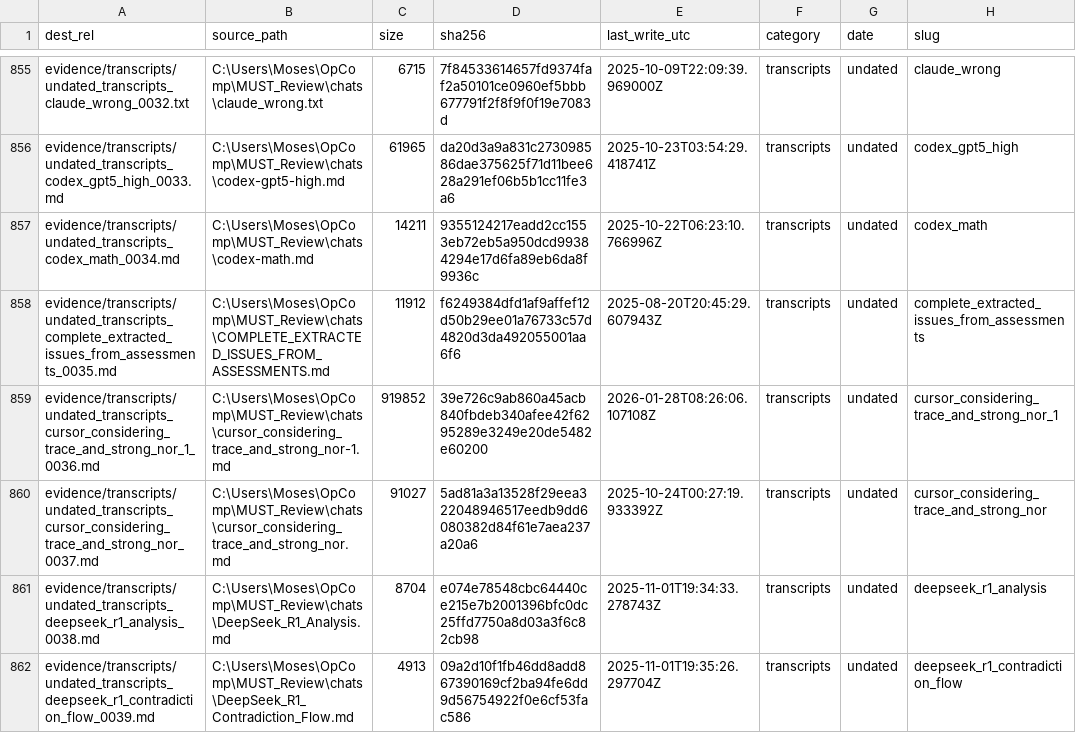
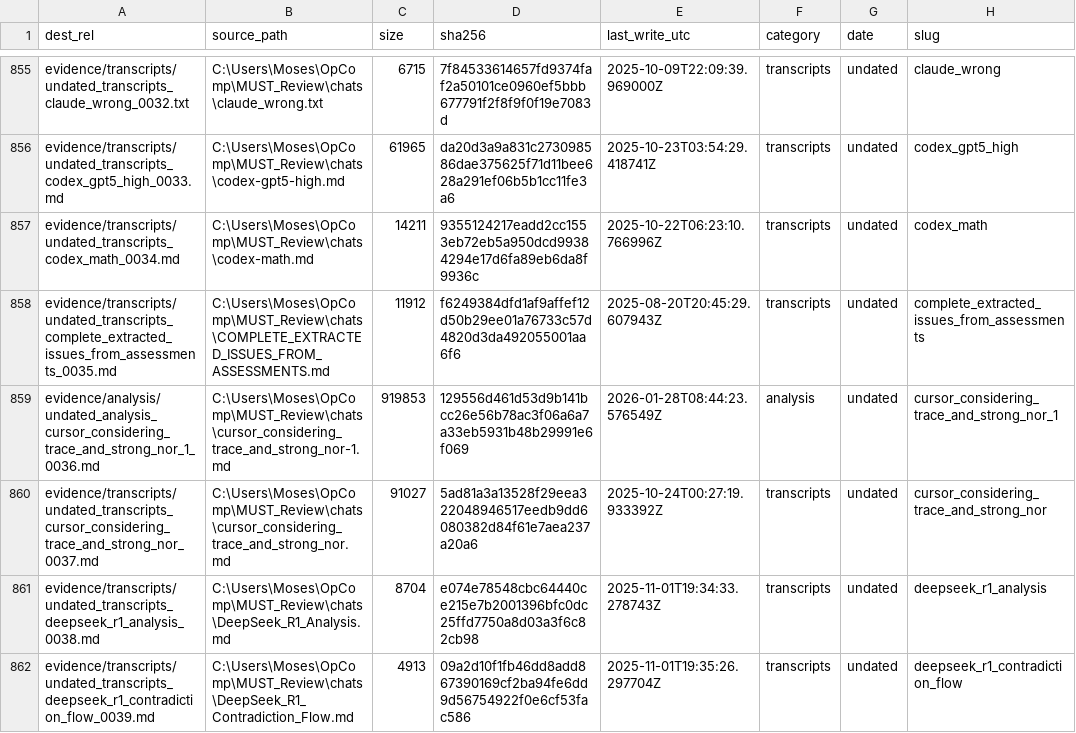
Before and after one commit to MosesRahnama/Operational-Completeness, a CSV file: evidence/INDEX.csv, drawn as a sheet; only a part is shown, gaps mark what is left out.

Commit message:
Move draft transcript to analysis

```diff
--- a/evidence/INDEX.csv
+++ b/evidence/INDEX.csv
@@ -858,3 +858,3 @@
 "evidence/transcripts/undated_transcripts_complete_extracted_issues_from_assessments_0035.md","C:\Users\Moses\OpComp\MUST_Review\chats\COMPLETE_EXTRACTED_ISSUES_FROM_ASSESSMENTS.md","11912","f6249384dfd1af9affef12d50b29ee01a76733c57d4820d3da492055001aa6f6","2025-08-20T20:45:29.607943Z","transcripts","undated","complete_extracted_issues_from_assessments"
-"evidence/transcripts/undated_transcripts_cursor_considering_trace_and_strong_nor_1_0036.md","C:\Users\Moses\OpComp\MUST_Review\chats\cursor_considering_trace_and_strong_nor-1.md","919852","39e726c9ab860a45acb840fbdeb340afee42f6295289e3249e20de5482e60200","2026-01-28T08:26:06.107108Z","transcripts","undated","cursor_considering_trace_and_strong_nor_1"
+"evidence/analysis/undated_analysis_cursor_considering_trace_and_strong_nor_1_0036.md","C:\Users\Moses\OpComp\MUST_Review\chats\cursor_considering_trace_and_strong_nor-1.md","919853","129556d461d53d9b141bcc26e56b78ac3f06a6a7a33eb5931b48b29991e6f069","2026-01-28T08:44:23.576549Z","analysis","undated","cursor_considering_trace_and_strong_nor_1"
 "evidence/transcripts/undated_transcripts_cursor_considering_trace_and_strong_nor_0037.md","C:\Users\Moses\OpComp\MUST_Review\chats\cursor_considering_trace_and_strong_nor.md","91027","5ad81a3a13528f29eea322048946517eedb9dd6080382d84f61e7aea237a20a6","2025-10-24T00:27:19.933392Z","transcripts","undated","cursor_considering_trace_and_strong_nor"
```
Also changed, not shown: 2 other files.
